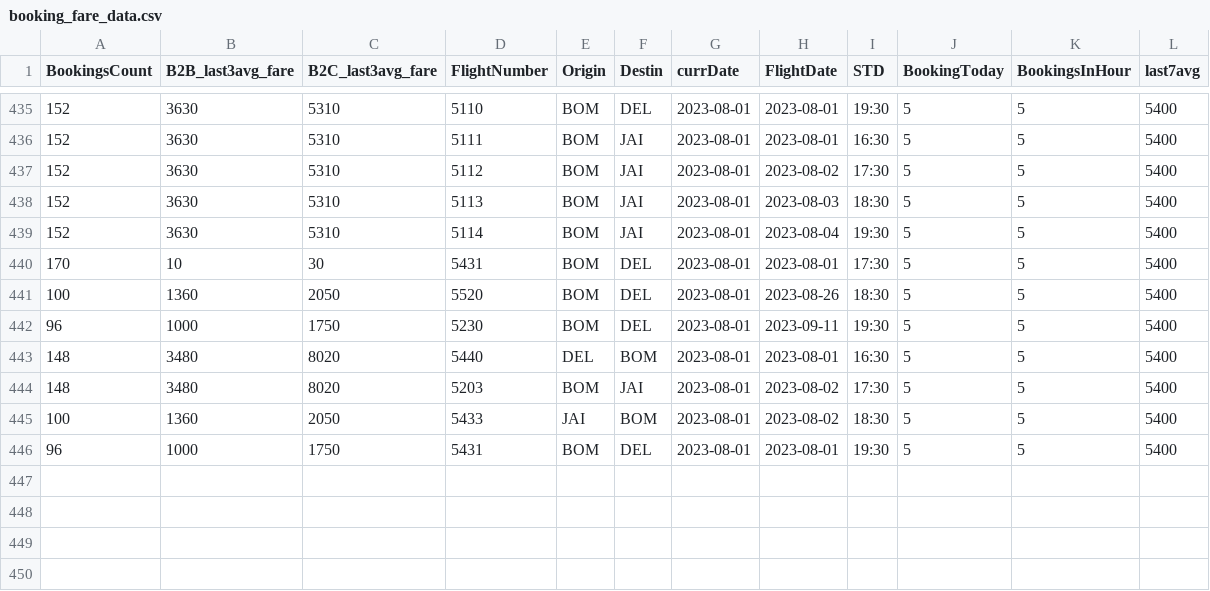
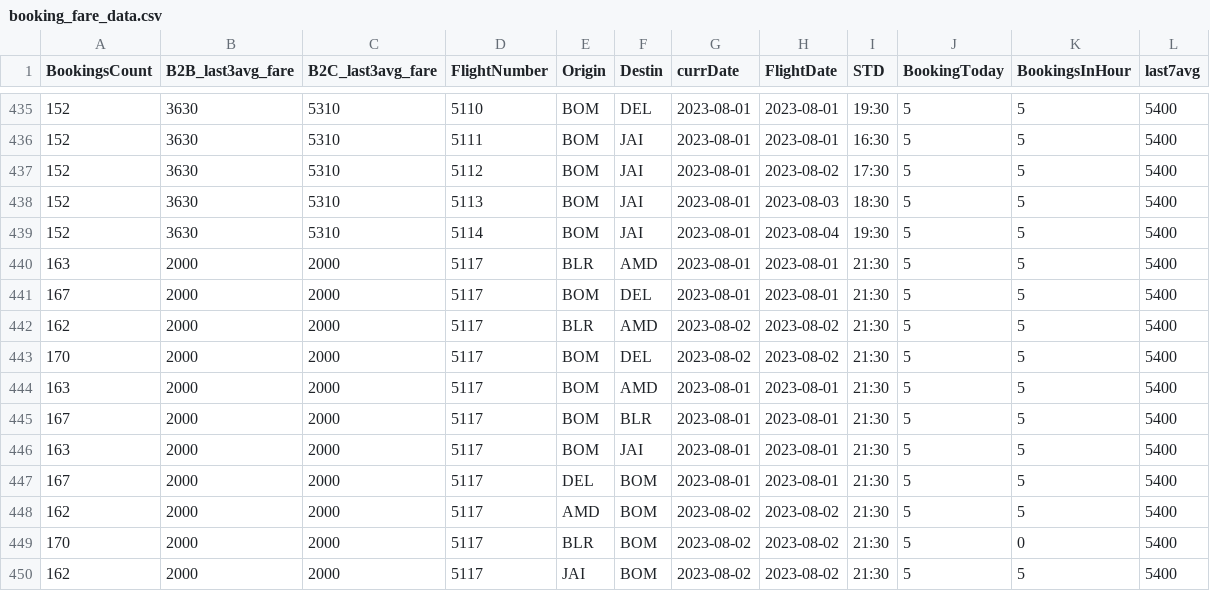
Before and after one commit to vivekbolla123/rm-allocation-serverless-funcs, a CSV file: QPDynamicAllocation/params/data/booking_fare_data.csv, drawn as a sheet; only a part is shown, gaps mark what is left out.

```diff
--- a/QPDynamicAllocation/params/data/booking_fare_data.csv
+++ b/QPDynamicAllocation/params/data/booking_fare_data.csv
@@ -439,8 +439,12 @@
 152,3630,5310,5114,BOM,JAI,2023-08-01,2023-08-04,19:30,5,5,5400
-170,10,30,5431,BOM,DEL,2023-08-01,2023-08-01,17:30,5,5,5400
-100,1360,2050,5520,BOM,DEL,2023-08-01,2023-08-26,18:30,5,5,5400
-96,1000,1750,5230,BOM,DEL,2023-08-01,2023-09-11,19:30,5,5,5400
-148,3480,8020,5440,DEL,BOM,2023-08-01,2023-08-01,16:30,5,5,5400
-148,3480,8020,5203,BOM,JAI,2023-08-01,2023-08-02,17:30,5,5,5400
-100,1360,2050,5433,JAI,BOM,2023-08-01,2023-08-02,18:30,5,5,5400
-96,1000,1750,5431,BOM,DEL,2023-08-01,2023-08-01,19:30,5,5,5400
+163,2000,2000,5117,BLR,AMD,2023-08-01,2023-08-01,21:30,5,5,5400
+167,2000,2000,5117,BOM,DEL,2023-08-01,2023-08-01,21:30,5,5,5400
+162,2000,2000,5117,BLR,AMD,2023-08-02,2023-08-02,21:30,5,5,5400
+170,2000,2000,5117,BOM,DEL,2023-08-02,2023-08-02,21:30,5,5,5400
+163,2000,2000,5117,BOM,AMD,2023-08-01,2023-08-01,21:30,5,5,5400
+167,2000,2000,5117,BOM,BLR,2023-08-01,2023-08-01,21:30,5,5,5400
+163,2000,2000,5117,BOM,JAI,2023-08-01,2023-08-01,21:30,5,5,5400
+167,2000,2000,5117,DEL,BOM,2023-08-01,2023-08-01,21:30,5,5,5400
+162,2000,2000,5117,AMD,BOM,2023-08-02,2023-08-02,21:30,5,5,5400
+170,2000,2000,5117,BLR,BOM,2023-08-02,2023-08-02,21:30,5,0,5400
+162,2000,2000,5117,JAI,BOM,2023-08-02,2023-08-02,21:30,5,5,5400
```
Also changed, not shown: QPDynamicAllocation/params/data/Bookload.csv, QPDynamicAllocation/params/data/config_runTime.csv, 1 other file.
